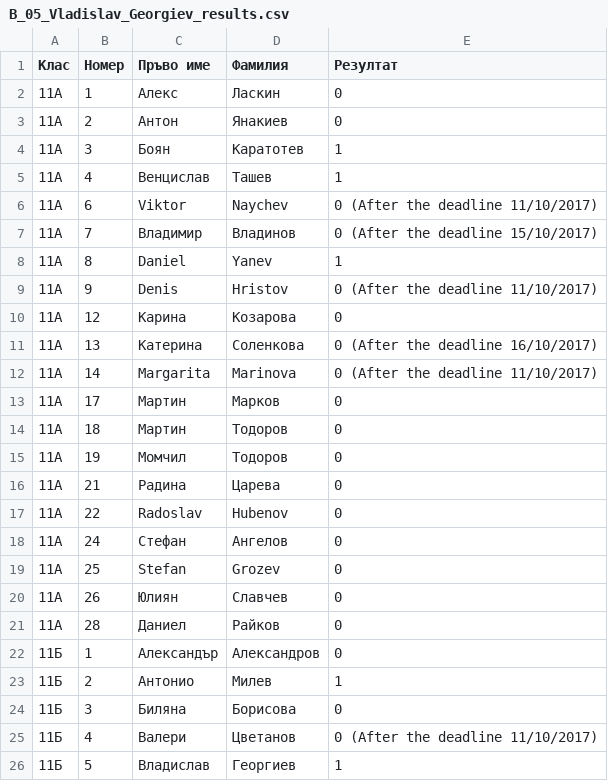
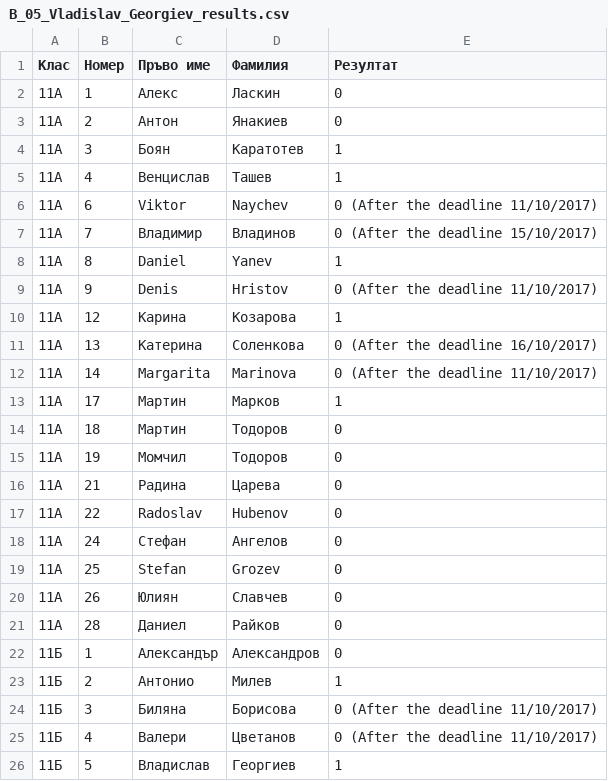
Before and after one commit to MKGames/software_engineering2017, a CSV file: B_05_Vladislav_Georgiev_results.csv, drawn as a sheet; only a part is shown.

```diff
--- a/B_05_Vladislav_Georgiev_results.csv
+++ b/B_05_Vladislav_Georgiev_results.csv
@@ -9,6 +9,6 @@
 11A,9,Denis,Hristov,0 (After the deadline 11/10/2017)
-11A,12,Карина ,Козарова,0
+11A,12,Карина ,Козарова,1
 11A,13,Катерина,Соленкова,0 (After the deadline 16/10/2017)
 11A,14,Margarita,Marinova,0 (After the deadline 11/10/2017)
-11A,17,Мартин,Марков,0
+11A,17,Мартин,Марков,1
 11A,18,Мартин,Тодоров,0
@@ -23,3 +23,3 @@
 11Б,2,Антонио,Милев,1
-11Б,3,Биляна,Борисова,0
+11Б,3,Биляна,Борисова,0 (After the deadline 11/10/2017)
 11Б,4,Валери,Цветанов,0 (After the deadline 11/10/2017)
```
Also changed, not shown: 1 other file.
